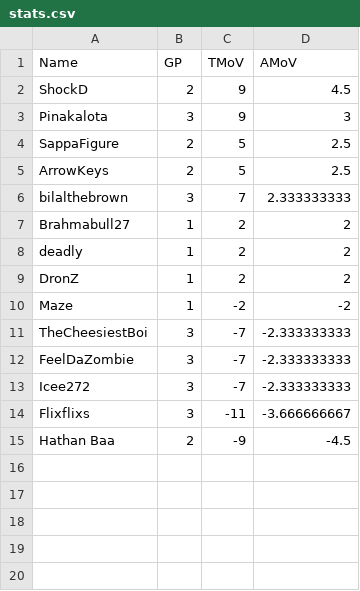
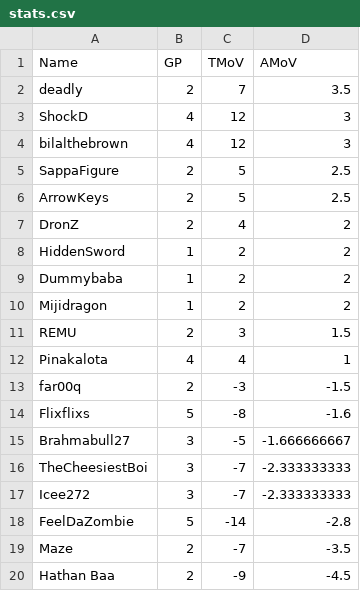
Before and after one commit to mobidots/saturdays-stats, a CSV file: public/stats.csv, drawn as a sheet.

Commit message:
Update stats.csv

```diff
--- a/public/stats.csv
+++ b/public/stats.csv
@@ -1,15 +1,20 @@
 Name,GP,TMoV,AMoV
-ShockD,2,9,4.5
-Pinakalota,3,9,3
+deadly,2,7,3.5
+ShockD,4,12,3
+bilalthebrown,4,12,3
 SappaFigure,2,5,2.5
 ArrowKeys,2,5,2.5
-bilalthebrown,3,7,2.333333333
-Brahmabull27,1,2,2
-deadly,1,2,2
-DronZ,1,2,2
-Maze,1,-2,-2
+DronZ,2,4,2
+HiddenSword,1,2,2
+Dummybaba,1,2,2
+Mijidragon,1,2,2
+REMU,2,3,1.5
+Pinakalota,4,4,1
+far00q,2,-3,-1.5
+Flixflixs,5,-8,-1.6
+Brahmabull27,3,-5,-1.666666667
 TheCheesiestBoi,3,-7,-2.333333333
-FeelDaZombie,3,-7,-2.333333333
 Icee272,3,-7,-2.333333333
-Flixflixs,3,-11,-3.666666667
+FeelDaZombie,5,-14,-2.8
+Maze,2,-7,-3.5
 Hathan Baa,2,-9,-4.5
```
